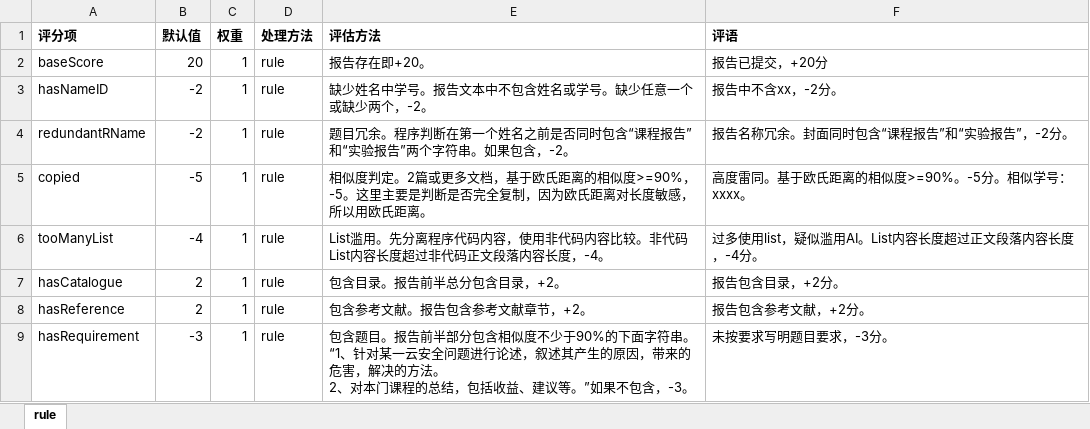
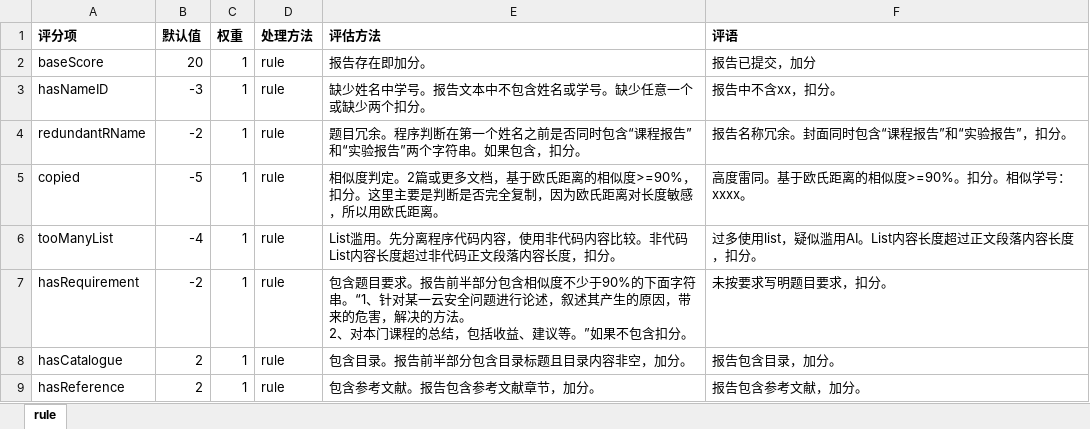
Before and after one commit to wy000000/GradeHelper, an Excel workbook: 云安全-课程报告-评分模板.xlsx, sheet rule, drawn as a sheet; only a part is shown; values as stored, in another font and other column widths than the file's, no borders; removed rows and columns are numbered as before the commit, all else as after; ↵ is a line break in a cell; the diff covers the shown part only; the diff names each change by its address in the sheet, - before the commit and + after, or states it on an @@ line.

```diff
--- a/云安全-课程报告-评分模板.xlsx (sheet rule)
+++ b/云安全-课程报告-评分模板.xlsx (sheet rule)
-E2 (评估方法): 报告存在即+20。
+E2 (评估方法): 报告存在即加分。
-F2 (评语): 报告已提交，+20分
+F2 (评语): 报告已提交，加分
-B3 (默认值): -2
+B3 (默认值): -3
-E3 (评估方法): 缺少姓名中学号。报告文本中不包含姓名或学号。缺少任意一个或缺少两个，-2。
+E3 (评估方法): 缺少姓名中学号。报告文本中不包含姓名或学号。缺少任意一个或缺少两个扣分。
-F3 (评语): 报告中不含xx，-2分。
+F3 (评语): 报告中不含xx，扣分。
-E4 (评估方法): …果包含，-2。
+E4 (评估方法): …果包含，扣分。
-F4 (评语): 报告名称冗余。封面同时包含“课程报告”和“实验报告”，-2分。
+F4 (评语): 报告名称冗余。封面同时包含“课程报告”和“实验报告”，扣分。
-E5 (评估方法): …似度>=90%，-5。这里主…
+E5 (评估方法): …似度>=90%，扣分。这里主…
-F5 (评语): 高度雷同。基于欧氏距离的相似度>=90%。-5分。相似学号：xxxx。
+F5 (评语): 高度雷同。基于欧氏距离的相似度>=90%。扣分。相似学号：xxxx。
-E6 (评估方法): …容长度，-4。
+E6 (评估方法): …容长度，扣分。
-F6 (评语): 过多使用list，疑似滥用AI。List内容长度超过正文段落内容长度，-4分。
+F6 (评语): 过多使用list，疑似滥用AI。List内容长度超过正文段落内容长度，扣分。
+row 7: hasRequirement | -2 | 1 | rule | 包含题目要求。报告前半部分包含相似度不少于90%的下面字符串。“1、针对某一云安全问题进行论述，叙述其产生的原因，带来的危害，解决的方法。 ↵ 2、对本门课程的总结，包括收益、建议等。”如果不包含扣分。 | 未按要求写明题目要求，扣分。
-E8 (评估方法): 包含目录。报告前半总分包含目录，+2。
+E8 (评估方法): 包含目录。报告前半部分包含目录标题且目录内容非空，加分。
-F8 (评语): 报告包含目录，+2分。
+F8 (评语): 报告包含目录，加分。
-E9 (评估方法): 包含参考文献。报告包含参考文献章节，+2。
+E9 (评估方法): 包含参考文献。报告包含参考文献章节，加分。
-F9 (评语): 报告包含参考文献，+2分。
+F9 (评语): 报告包含参考文献，加分。
-row 9: hasRequirement | -3 | 1 | rule | 包含题目。报告前半部分包含相似度不少于90%的下面字符串。“1、针对某一云安全问题进行论述，叙述其产生的原因，带来的危害，解决的方法。 ↵ 2、对本门课程的总结，包括收益、建议等。”如果不包含，-3。 | 未按要求写明题目要求，-3分。
```
Also changed, not shown: 2 removed rows and 3 edited cells elsewhere in this sheet, 20 other files.
